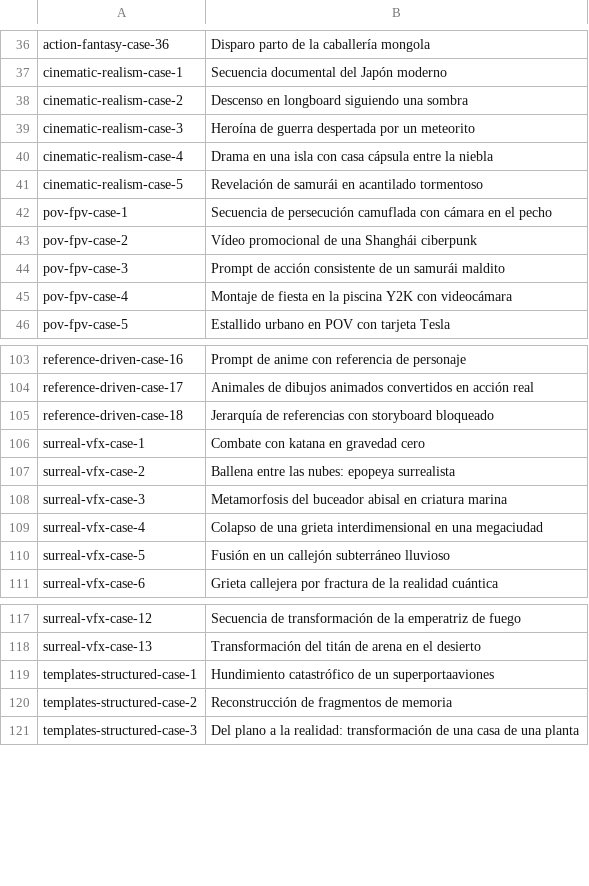
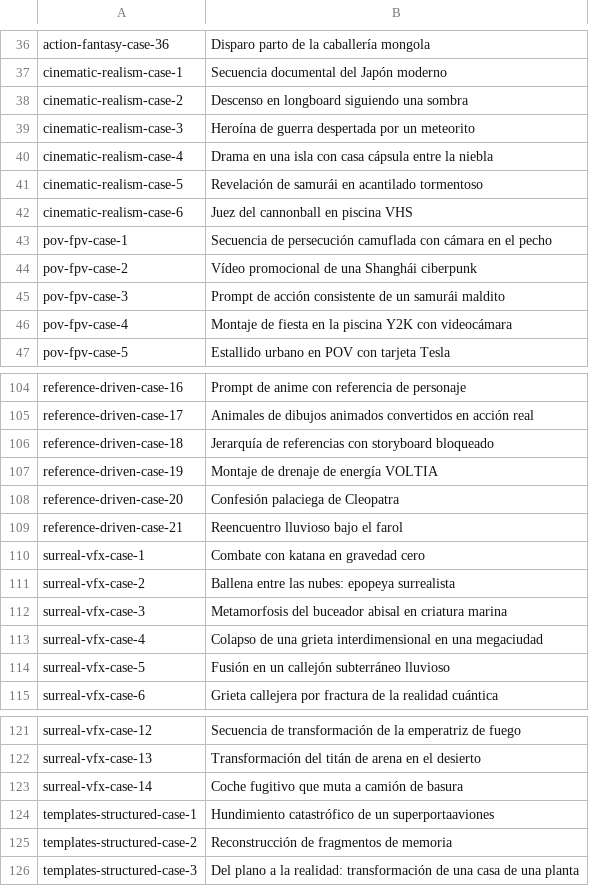
Before and after one commit to Evolink-AI/awesome-seedance-2.0-prompts, a TSV file: data/localized-titles/es.tsv, drawn as a sheet; only a part is shown, gaps mark what is left out; the diff names each change by its address in the sheet, - before the commit and + after, or states it on an @@ line.

```diff
--- a/data/localized-titles/es.tsv
+++ b/data/localized-titles/es.tsv
+row 42: cinematic-realism-case-6 | Juez del cannonball en piscina VHS
+row 107: reference-driven-case-19 | Montaje de drenaje de energía VOLTIA
+row 108: reference-driven-case-20 | Confesión palaciega de Cleopatra
+row 109: reference-driven-case-21 | Reencuentro lluvioso bajo el farol
+row 123: surreal-vfx-case-14 | Coche fugitivo que muta a camión de basura
```
Also changed, not shown: data/localized-titles/fr.tsv, data/localized-titles/ko.tsv, 20 other files.
